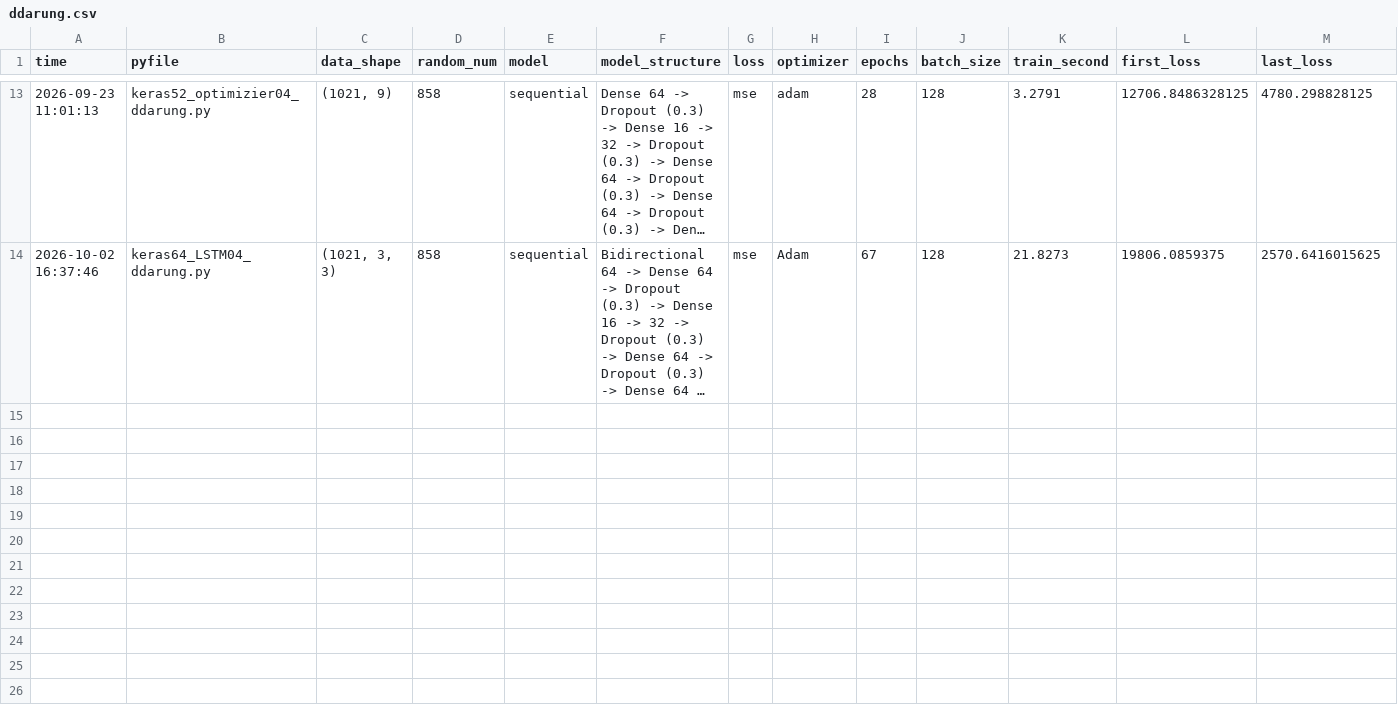
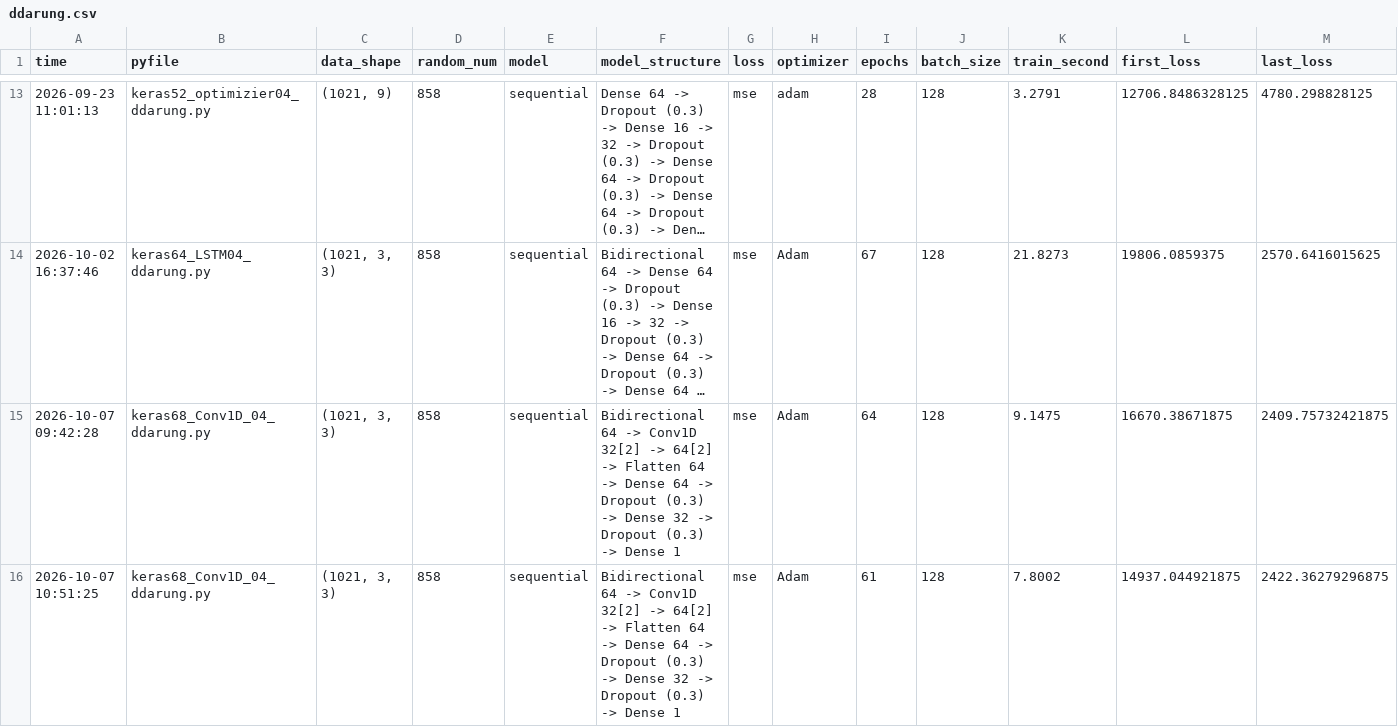
Before and after one commit to jml94-back/puriosa_ai_study, a CSV file: _data/record/ddarung.csv, drawn as a sheet; only a part is shown, gaps mark what is left out; long unchanged cells end in …; rows hold the shown columns only; the diff names each change by its address in the sheet, - before the commit and + after, or states it on an @@ line.

Commit message:
day 25 conv1d 실습 Chroma pipeline FAISS

```diff
--- a/_data/record/ddarung.csv
+++ b/_data/record/ddarung.csv
+row 15: 2026-10-07 09:42:28 | keras68_Conv1D_04_ddarung.py | (1021, 3, 3) | 858 | sequential | Bidirectional 64 -> Conv1D 32[2] -> 64[2] -> Flatten 64 -> Dense 64 -> Dropout (0.3) -> Dense 32 -> Dropout (0.3) -> Dense 1 | mse | Adam | 64 | 128 | 9.1475 | 16670.38671875 | 2409.75732421875
+row 16: 2026-10-07 10:51:25 | keras68_Conv1D_04_ddarung.py | (1021, 3, 3) | 858 | sequential | Bidirectional 64 -> Conv1D 32[2] -> 64[2] -> Flatten 64 -> Dense 64 -> Dropout (0.3) -> Dense 32 -> Dropout (0.3) -> Dense 1 | mse | Adam | 61 | 128 | 7.8002 | 14937.044921875 | 2422.36279296875
```
Also changed, not shown: _data/record/cancer.csv, _data/record/cifar100.csv, 16 other files.
